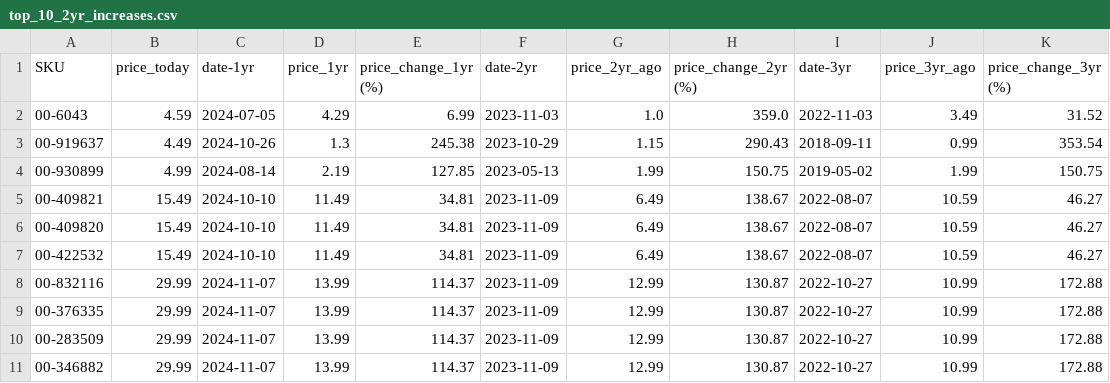
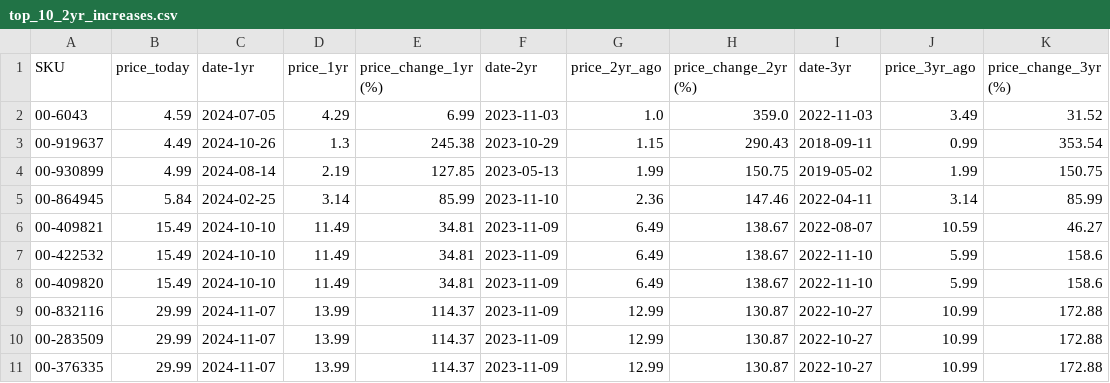
Before and after one commit to ultralazr/billatracker, a CSV file: analysis/top_10_2yr_increases.csv, drawn as a sheet.

```diff
--- a/analysis/top_10_2yr_increases.csv
+++ b/analysis/top_10_2yr_increases.csv
@@ -4,8 +4,8 @@ SKU,price_today,date-1yr,price_1yr,price_change_1yr (%),date-2yr,price_2yr_ago,p
 00-930899,4.99,2024-08-14,2.19,127.85,2023-05-13,1.99,150.75,2019-05-02,1.99,150.75
+00-864945,5.84,2024-02-25,3.14,85.99,2023-11-10,2.36,147.46,2022-04-11,3.14,85.99
 00-409821,15.49,2024-10-10,11.49,34.81,2023-11-09,6.49,138.67,2022-08-07,10.59,46.27
-00-409820,15.49,2024-10-10,11.49,34.81,2023-11-09,6.49,138.67,2022-08-07,10.59,46.27
-00-422532,15.49,2024-10-10,11.49,34.81,2023-11-09,6.49,138.67,2022-08-07,10.59,46.27
+00-422532,15.49,2024-10-10,11.49,34.81,2023-11-09,6.49,138.67,2022-11-10,5.99,158.6
+00-409820,15.49,2024-10-10,11.49,34.81,2023-11-09,6.49,138.67,2022-11-10,5.99,158.6
 00-832116,29.99,2024-11-07,13.99,114.37,2023-11-09,12.99,130.87,2022-10-27,10.99,172.88
+00-283509,29.99,2024-11-07,13.99,114.37,2023-11-09,12.99,130.87,2022-10-27,10.99,172.88
 00-376335,29.99,2024-11-07,13.99,114.37,2023-11-09,12.99,130.87,2022-10-27,10.99,172.88
-00-283509,29.99,2024-11-07,13.99,114.37,2023-11-09,12.99,130.87,2022-10-27,10.99,172.88
-00-346882,29.99,2024-11-07,13.99,114.37,2023-11-09,12.99,130.87,2022-10-27,10.99,172.88
```
Also changed, not shown: analysis/price_analysis.csv, analysis/top_10_1yr_increases.csv, 21 other files.
